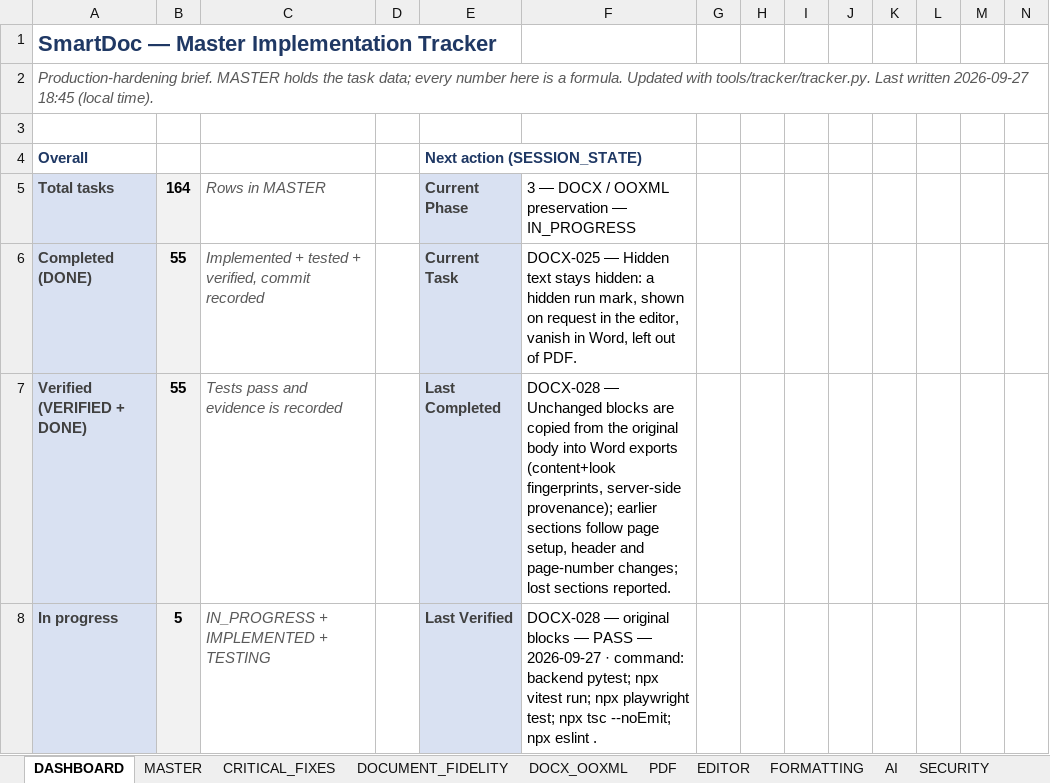
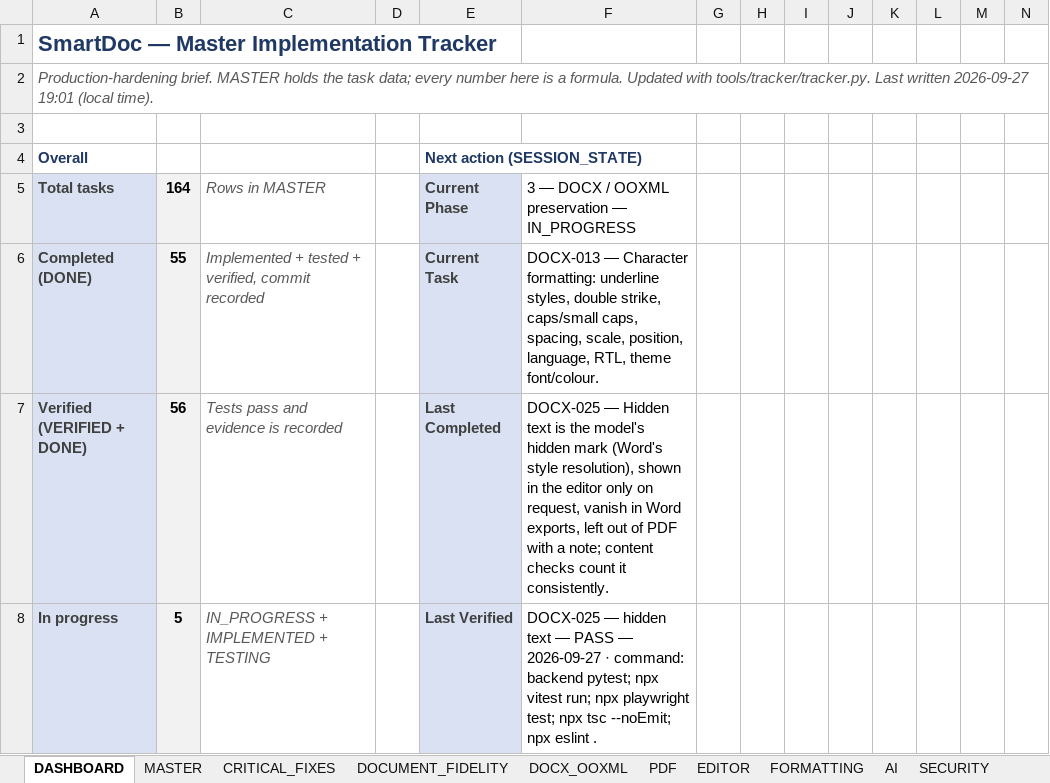
Before and after one commit to Drajeto07/claude, an Excel workbook: SmartDoc_Master_Implementation_Tracker.xlsx, sheet DASHBOARD, drawn as a sheet; only a part is shown; values as stored, in another font and other column widths than the file's, no borders; conditional formats not drawn; the diff covers the shown part only; the diff names each change by its address in the sheet, - before the commit and + after, or states it on an @@ line.

```diff
--- a/SmartDoc_Master_Implementation_Tracker.xlsx (sheet DASHBOARD)
+++ b/SmartDoc_Master_Implementation_Tracker.xlsx (sheet DASHBOARD)
-A2: …written 2026-09-27 18:45 (local time).
+A2: …written 2026-09-27 19:01 (local time).
-F6: DOCX-025 — Hidden text stays hidden: a hidden run mark, shown on request in the editor, vanish in Word, left out of PDF.
+F6: DOCX-013 — Character formatting: underline styles, double strike, caps/small caps, spacing, scale, position, language, RTL, theme font/colour.
-B7: 55
+B7: 56
-F7: DOCX-028 — Unchanged blocks are copied from the original body into Word exports (content+look fingerprints, server-side provenance); earlier sections follow page setup, header and page-number changes; lost sections reported.
+F7: DOCX-025 — Hidden text is the model's hidden mark (Word's style resolution), shown in the editor only on request, vanish in Word exports, left out of PDF with a note; content checks count it consistently.
-F8: DOCX-028 — original blocks — PASS…
+F8: DOCX-025 — hidden text — PASS…
```
Also changed, not shown: 24 edited cells elsewhere in this sheet, sheet TESTING, sheet SESSION_STATE, sheet CHANGE_LOG, sheet DOCX_OOXML, sheet MASTER, sheet CRITICAL_FIXES, formulas that keep their value, 37 other files.
